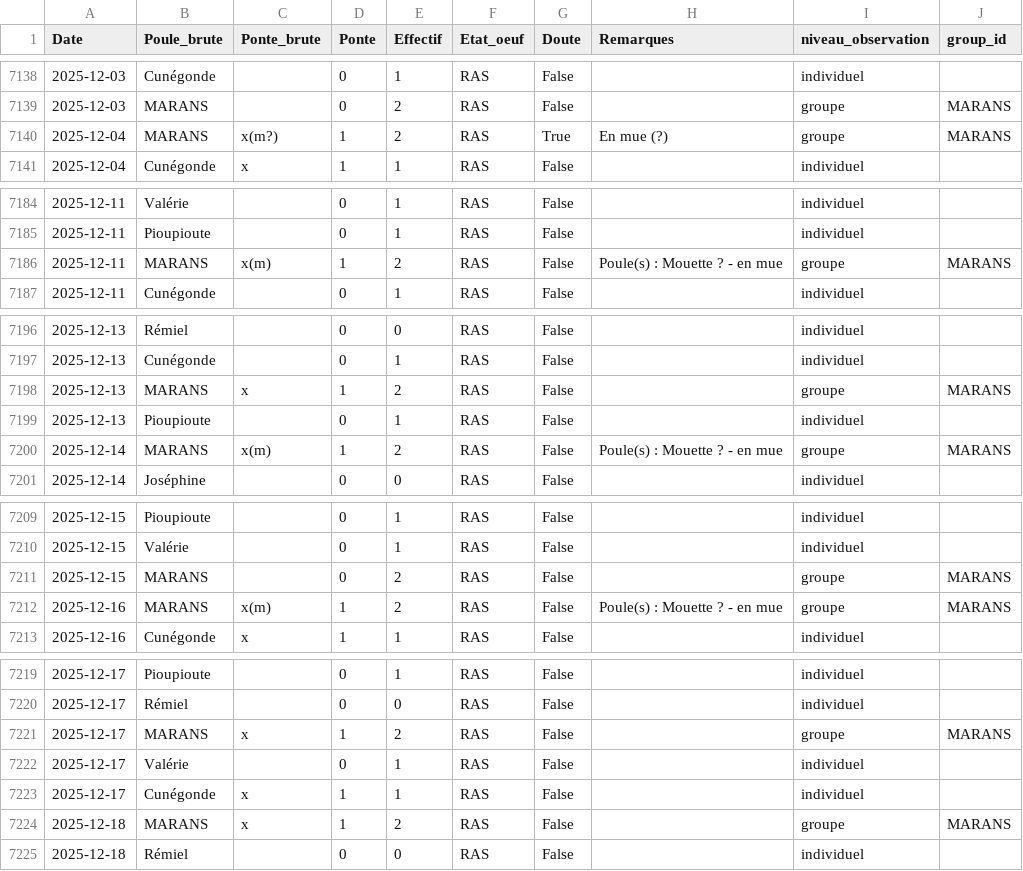
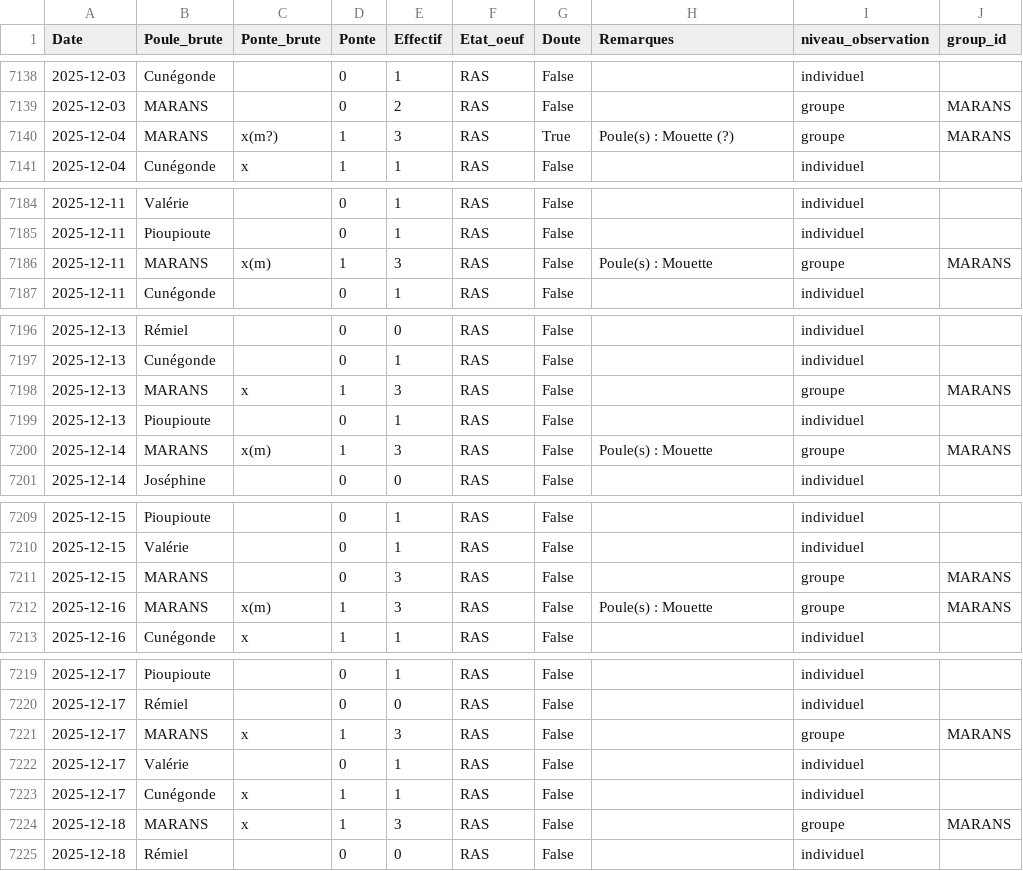
Before and after one commit to herospiki/Barbara, a CSV file: data/intermediaire/df_2_pontes.csv, drawn as a sheet; only a part is shown, gaps mark what is left out; the diff covers the shown part only.

```diff
--- a/data/intermediaire/df_2_pontes.csv
+++ b/data/intermediaire/df_2_pontes.csv
@@ -7139,3 +7139,3 @@ Date;Poule_brute;Ponte_brute;Ponte;Effectif;Etat_oeuf;Doute;Remarques;niveau_obs
 2025-12-03;MARANS;;0;2;RAS;False;;groupe;MARANS
-2025-12-04;MARANS;x(m?);1;2;RAS;True;En mue (?);groupe;MARANS
+2025-12-04;MARANS;x(m?);1;3;RAS;True;Poule(s) : Mouette (?);groupe;MARANS
 2025-12-04;Cunégonde;x;1;1;RAS;False;;individuel;
@@ -7185,3 +7185,3 @@ Date;Poule_brute;Ponte_brute;Ponte;Effectif;Etat_oeuf;Doute;Remarques;niveau_obs
 2025-12-11;Pioupioute;;0;1;RAS;False;;individuel;
-2025-12-11;MARANS;x(m);1;2;RAS;False;Poule(s) : Mouette ? - en mue;groupe;MARANS
+2025-12-11;MARANS;x(m);1;3;RAS;False;Poule(s) : Mouette;groupe;MARANS
 2025-12-11;Cunégonde;;0;1;RAS;False;;individuel;
@@ -7197,5 +7197,5 @@ Date;Poule_brute;Ponte_brute;Ponte;Effectif;Etat_oeuf;Doute;Remarques;niveau_obs
 2025-12-13;Cunégonde;;0;1;RAS;False;;individuel;
-2025-12-13;MARANS;x;1;2;RAS;False;;groupe;MARANS
+2025-12-13;MARANS;x;1;3;RAS;False;;groupe;MARANS
 2025-12-13;Pioupioute;;0;1;RAS;False;;individuel;
-2025-12-14;MARANS;x(m);1;2;RAS;False;Poule(s) : Mouette ? - en mue;groupe;MARANS
+2025-12-14;MARANS;x(m);1;3;RAS;False;Poule(s) : Mouette;groupe;MARANS
 2025-12-14;Joséphine;;0;0;RAS;False;;individuel;
@@ -7210,4 +7210,4 @@ Date;Poule_brute;Ponte_brute;Ponte;Effectif;Etat_oeuf;Doute;Remarques;niveau_obs
 2025-12-15;Valérie;;0;1;RAS;False;;individuel;
-2025-12-15;MARANS;;0;2;RAS;False;;groupe;MARANS
-2025-12-16;MARANS;x(m);1;2;RAS;False;Poule(s) : Mouette ? - en mue;groupe;MARANS
+2025-12-15;MARANS;;0;3;RAS;False;;groupe;MARANS
+2025-12-16;MARANS;x(m);1;3;RAS;False;Poule(s) : Mouette;groupe;MARANS
 2025-12-16;Cunégonde;x;1;1;RAS;False;;individuel;
@@ -7220,6 +7220,6 @@ Date;Poule_brute;Ponte_brute;Ponte;Effectif;Etat_oeuf;Doute;Remarques;niveau_obs
 2025-12-17;Rémiel;;0;0;RAS;False;;individuel;
-2025-12-17;MARANS;x;1;2;RAS;False;;groupe;MARANS
+2025-12-17;MARANS;x;1;3;RAS;False;;groupe;MARANS
 2025-12-17;Valérie;;0;1;RAS;False;;individuel;
 2025-12-17;Cunégonde;x;1;1;RAS;False;;individuel;
-2025-12-18;MARANS;x;1;2;RAS;False;;groupe;MARANS
+2025-12-18;MARANS;x;1;3;RAS;False;;groupe;MARANS
 2025-12-18;Rémiel;;0;0;RAS;False;;individuel;
```
Also changed, not shown: 22 edited cells elsewhere in this file, data/final/pontes_format_final.csv, 12 other files.
